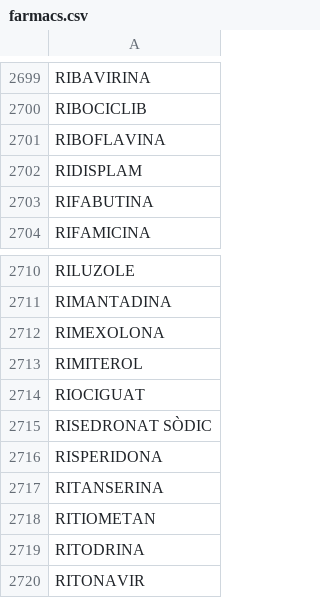
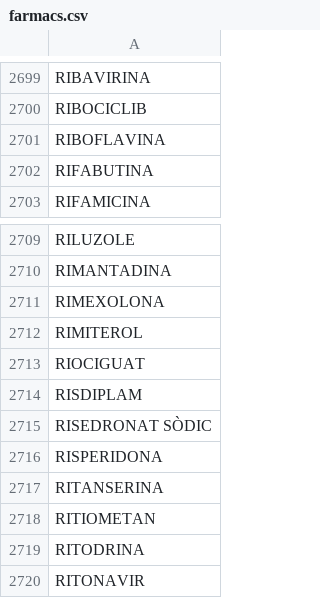
Before and after one commit to montaneva/FVcsv, a CSV file: farmacs.csv, drawn as a sheet; only a part is shown, gaps mark what is left out; removed rows and columns are numbered as before the commit, all else as after; the diff names each change by its address in the sheet, - before the commit and + after, or states it on an @@ line.

Commit message:
Update farmacs.csv

```diff
--- a/farmacs.csv
+++ b/farmacs.csv
-row 2702: RIDISPLAM
+row 2714: RISDIPLAM
```
